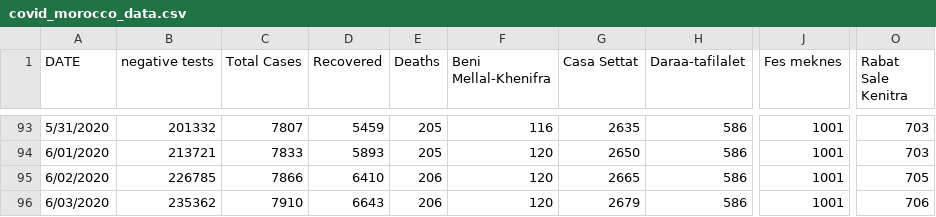
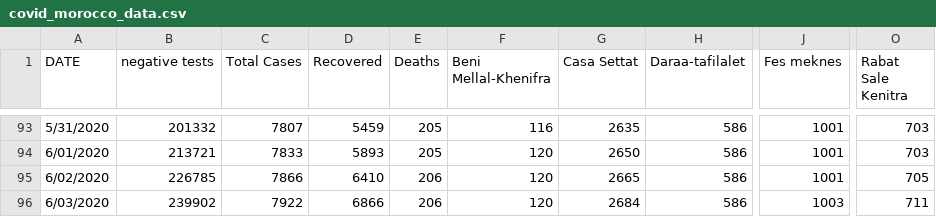
Before and after one commit to ELouardigui/covid_19_data, a CSV file: covid_morocco_data.csv, drawn as a sheet; only a part is shown, gaps mark what is left out; the diff names each change by its address in the sheet, - before the commit and + after, or states it on an @@ line.

Commit message:
new update

```diff
--- a/covid_morocco_data.csv
+++ b/covid_morocco_data.csv
-B96 (negative tests): 235362
+B96 (negative tests): 239902
-C96 (Total Cases): 7910
+C96 (Total Cases): 7922
-D96 (Recovered): 6643
+D96 (Recovered): 6866
-G96 (Casa Settat): 2679
+G96 (Casa Settat): 2684
-J96 (Fes meknes): 1001
+J96 (Fes meknes): 1003
-O96 (Rabat Sale Kenitra): 706
+O96 (Rabat Sale Kenitra): 711
```
